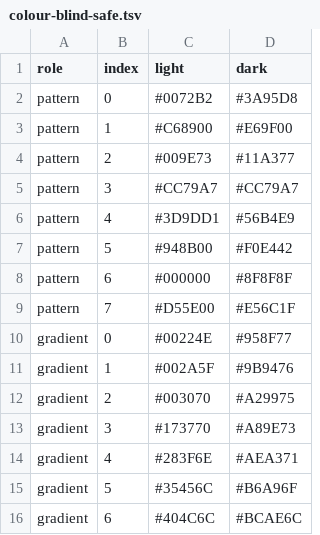
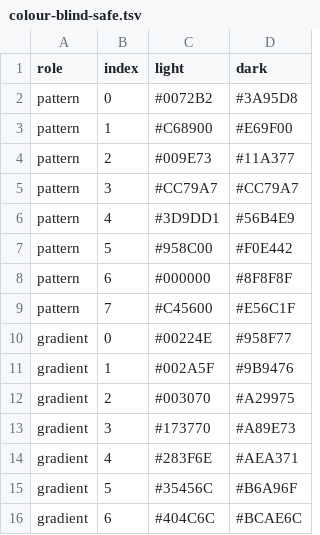
Before and after one commit to enhantica/edi, a TSV file: data/palettes/colour-blind-safe.tsv, drawn as a sheet; only a part is shown.

Commit message:
Keep moved pattern colours apart from the calculated colour
A colour moved to the end of its set also takes the smallest lightness shift that keeps it 0.10 from the calculated colour, and every lightness shift is now found exactly by bisection.

```diff
--- a/data/palettes/colour-blind-safe.tsv
+++ b/data/palettes/colour-blind-safe.tsv
@@ -6,5 +6,5 @@ pattern	3	#CC79A7	#CC79A7
 pattern	4	#3D9DD1	#56B4E9
-pattern	5	#948B00	#F0E442
+pattern	5	#958C00	#F0E442
 pattern	6	#000000	#8F8F8F
-pattern	7	#D55E00	#E56C1F
+pattern	7	#C45600	#E56C1F
 gradient	0	#00224E	#958F77
```
Also changed, not shown: data/palettes/default.tsv, data/palettes/paul-tol.tsv, 5 other files.
